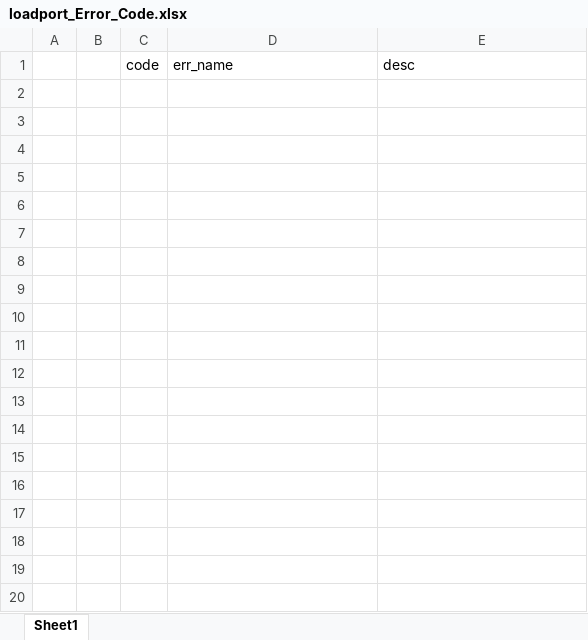
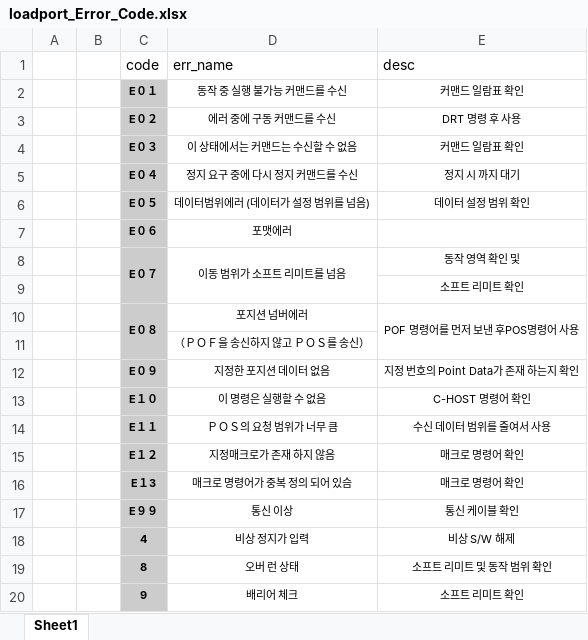
Before and after one commit to ChangHyun-Lim/kakao_error_bot, an Excel workbook: loadport_Error_Code.xlsx, sheet Sheet1, drawn as a sheet; only a part is shown; values as stored, in another font and other column widths than the file's, no borders; the diff covers the shown part only; the diff names each change by its address in the sheet, - before the commit and + after, or states it on an @@ line.

Commit message:
Add files via upload

```diff
--- a/loadport_Error_Code.xlsx (sheet Sheet1)
+++ b/loadport_Error_Code.xlsx (sheet Sheet1)
+row 2:  |  | E０１ | 동작 중 실행 불가능 커맨드를 수신 | 커맨드 일람표 확인
+row 3:  |  | E０２ | 에러 중에 구동 커맨드를 수신 | DRT 명령 후 사용
+row 4:  |  | E０３ | 이 상태에서는 커맨드는 수신할 수 없음 | 커맨드 일람표 확인
+row 5:  |  | E０４ | 정지 요구 중에 다시 정지 커맨드를 수신 | 정지 시 까지 대기
+row 6:  |  | E０５ | 데이터범위에러 (데이터가 설정 범위를 넘음) | 데이터 설정 범위 확인
+row 7:  |  | E０６ | 포맷에러
+row 8:  |  | E０７ | 이동 범위가 소프트 리미트를 넘음 | 동작 영역 확인 및
+row 9:  |  |  |  | 소프트 리미트 확인
+row 10:  |  | E０８ | 포지션 넘버에러 | POF 명령어를 먼저 보낸 후POS명령어 사용
+row 11:  |  |  | （ＰＯＦ을 송신하지 않고 ＰＯＳ를 송신）
+row 12:  |  | E０９ | 지정한 포지션 데이터 없음 | 지정 번호의 Point Data가 존재 하는지 확인
+row 13:  |  | E１０ | 이 명령은 실행할 수 없음 | C-HOST 명령어 확인
+row 14:  |  | E１１ | ＰＯＳ의 요청 범위가 너무 큼 | 수신 데이터 범위를 줄여서 사용
+row 15:  |  | E１２ | 지정매크로가 존재 하지 않음 | 매크로 명령어 확인
+row 16:  |  | E１3 | 매크로 명령어가 중복 정의 되어 있슴 | 매크로 명령어 확인
+row 17:  |  | E９９ | 통신 이상 | 통신 케이블 확인
+row 18:  |  | 4 | 비상 정지가 입력 | 비상 S/W 해제
+row 19:  |  | 8 | 오버 런 상태 | 소프트 리미트 및 동작 범위 확인
+row 20:  |  | 9 | 배리어 체크 | 소프트 리미트 확인
```
Also changed, not shown: 61 added rows elsewhere in this sheet.
